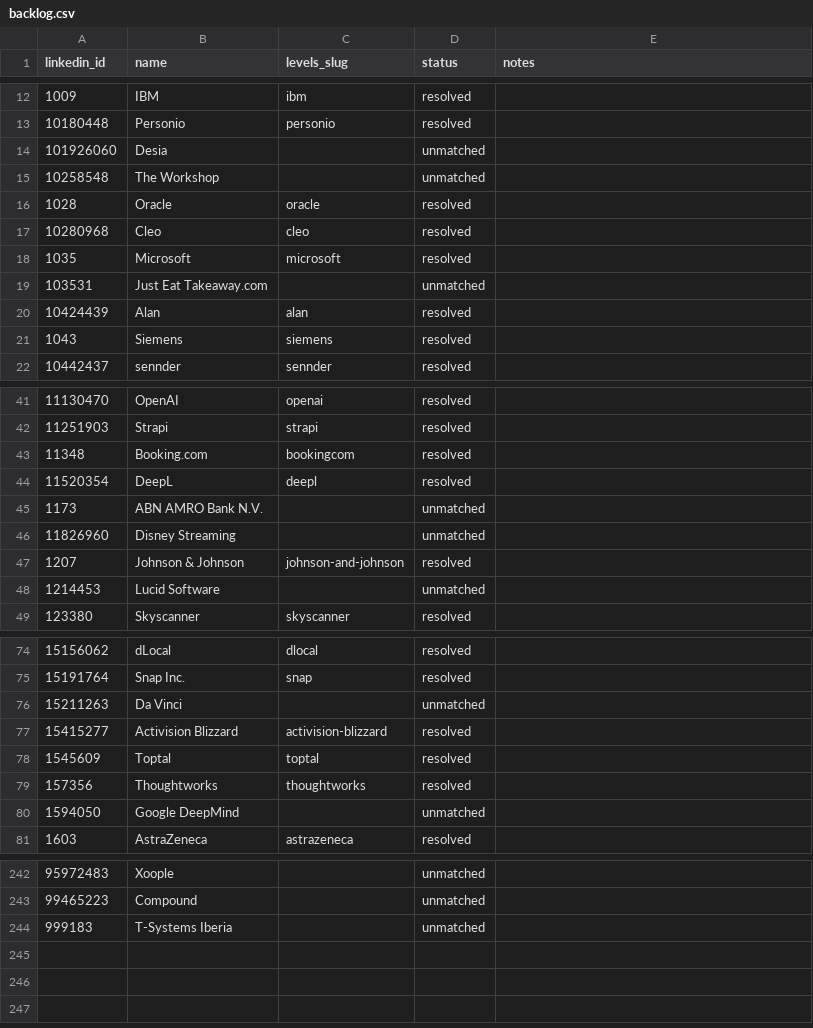
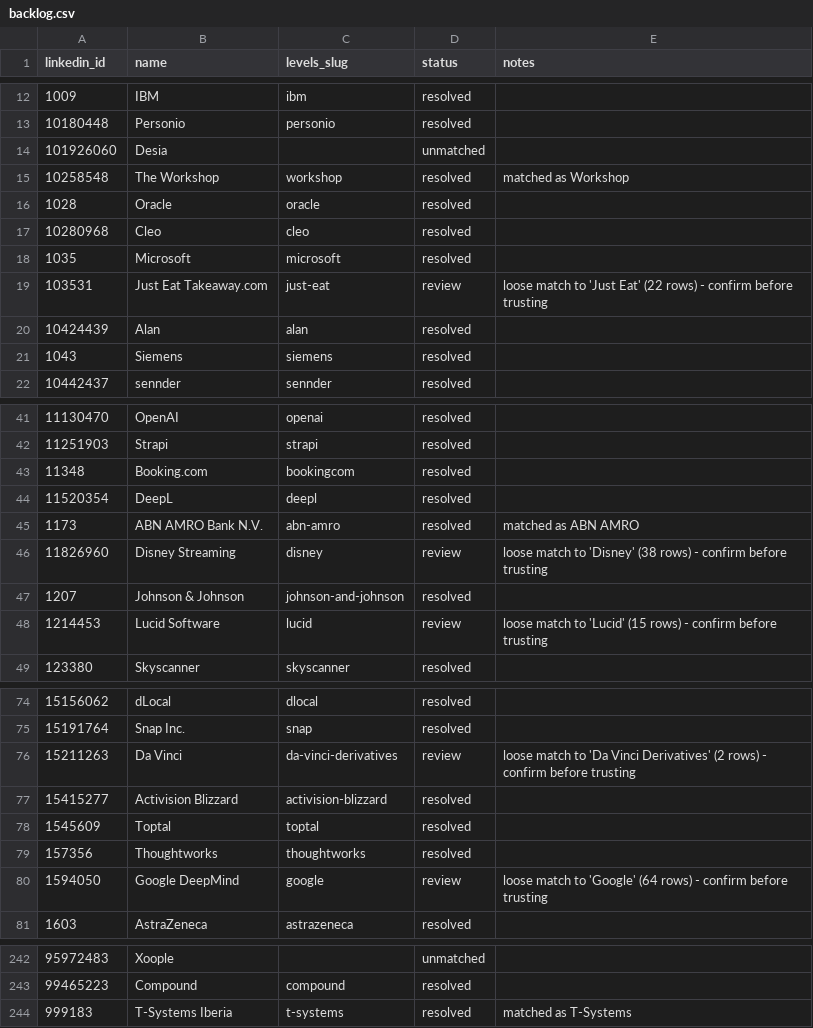
Before and after one commit to pugarte7/spanish-top-tech-companies, a CSV file: data/backlog.csv, drawn as a sheet; only a part is shown, gaps mark what is left out; the diff covers the shown part only.

Commit message:
Fix slug resolver false negatives
Throttled probes (403/429/503) were recorded as unmatched and then skipped
forever. They now raise Blocked like the 405 case already did.

Also fixes a shadowed loop variable that would have crashed the CSV
write-back, and adds an alias table plus camelCase and -ai slug variants
for names the derived guesses never reach.

25 previously unmatched companies now resolve.

```diff
--- a/data/backlog.csv
+++ b/data/backlog.csv
@@ -14,3 +14,3 @@ linkedin_id,name,levels_slug,status,notes
 101926060,Desia,,unmatched,
-10258548,The Workshop,,unmatched,
+10258548,The Workshop,workshop,resolved,matched as Workshop
 1028,Oracle,oracle,resolved,
@@ -18,3 +18,3 @@ linkedin_id,name,levels_slug,status,notes
 1035,Microsoft,microsoft,resolved,
-103531,Just Eat Takeaway.com,,unmatched,
+103531,Just Eat Takeaway.com,just-eat,review,loose match to 'Just Eat' (22 rows) - confirm before trusting
 10424439,Alan,alan,resolved,
@@ -44,6 +44,6 @@ linkedin_id,name,levels_slug,status,notes
 11520354,DeepL,deepl,resolved,
-1173,ABN AMRO Bank N.V.,,unmatched,
-11826960,Disney Streaming,,unmatched,
+1173,ABN AMRO Bank N.V.,abn-amro,resolved,matched as ABN AMRO
+11826960,Disney Streaming,disney,review,loose match to 'Disney' (38 rows) - confirm before trusting
 1207,Johnson & Johnson,johnson-and-johnson,resolved,
-1214453,Lucid Software,,unmatched,
+1214453,Lucid Software,lucid,review,loose match to 'Lucid' (15 rows) - confirm before trusting
 123380,Skyscanner,skyscanner,resolved,
@@ -75,3 +75,3 @@ linkedin_id,name,levels_slug,status,notes
 15191764,Snap Inc.,snap,resolved,
-15211263,Da Vinci,,unmatched,
+15211263,Da Vinci,da-vinci-derivatives,review,loose match to 'Da Vinci Derivatives' (2 rows) - confirm before trusting
 15415277,Activision Blizzard,activision-blizzard,resolved,
@@ -79,3 +79,3 @@ linkedin_id,name,levels_slug,status,notes
 157356,Thoughtworks,thoughtworks,resolved,
-1594050,Google DeepMind,,unmatched,
+1594050,Google DeepMind,google,review,loose match to 'Google' (64 rows) - confirm before trusting
 1603,AstraZeneca,astrazeneca,resolved,
@@ -242,3 +242,3 @@ linkedin_id,name,levels_slug,status,notes
 95972483,Xoople,,unmatched,
-99465223,Compound,,unmatched,
-999183,T-Systems Iberia,,unmatched,
+99465223,Compound,compound,resolved,
+999183,T-Systems Iberia,t-systems,resolved,matched as T-Systems
```
Also changed, not shown: 66 edited cells elsewhere in this file, 2 other files.
